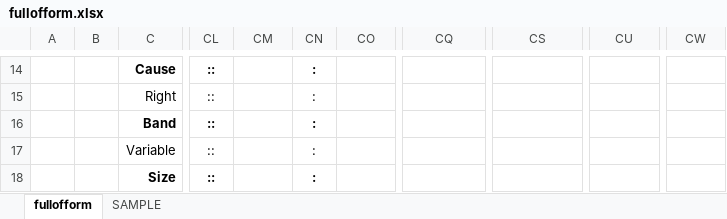
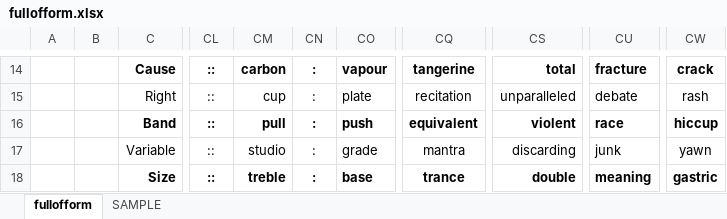
Before and after one commit to openroot/fullOfForm53, an Excel workbook: fullofform/fullofform.xlsx, sheet fullofform, drawn as a sheet; only a part is shown, gaps mark what is left out; values as stored, in another font and other column widths than the file's, no borders; charts and pictures not drawn; the diff covers the shown part only; the diff names each change by its address in the sheet, - before the commit and + after, or states it on an @@ line.

```diff
--- a/fullofform/fullofform.xlsx (sheet fullofform)
+++ b/fullofform/fullofform.xlsx (sheet fullofform)
-CM14: (empty)
+CM14: carbon
-CO14: (empty)
+CO14: vapour
-CQ14: (empty)
+CQ14: tangerine
-CS14: (empty)
+CS14: total
-CU14: (empty)
+CU14: fracture
-CW14: (empty)
+CW14: crack
-CM15: (empty)
+CM15: cup
-CO15: (empty)
+CO15: plate
-CQ15: (empty)
+CQ15: recitation
-CS15: (empty)
+CS15: unparalleled
-CU15: (empty)
+CU15: debate
-CW15: (empty)
+CW15: rash
-CM16: (empty)
+CM16: pull
-CO16: (empty)
+CO16: push
-CQ16: (empty)
+CQ16: equivalent
-CS16: (empty)
+CS16: violent
-CU16: (empty)
+CU16: race
-CW16: (empty)
+CW16: hiccup
-CM17: (empty)
+CM17: studio
-CO17: (empty)
+CO17: grade
-CQ17: (empty)
+CQ17: mantra
-CS17: (empty)
+CS17: discarding
-CU17: (empty)
+CU17: junk
-CW17: (empty)
+CW17: yawn
-CM18: (empty)
+CM18: treble
-CO18: (empty)
+CO18: base
-CQ18: (empty)
+CQ18: trance
-CS18: (empty)
+CS18: double
-CU18: (empty)
+CU18: meaning
-CW18: (empty)
+CW18: gastric
```
Also changed, not shown: 138 edited cells elsewhere in this sheet, 4 other files.
